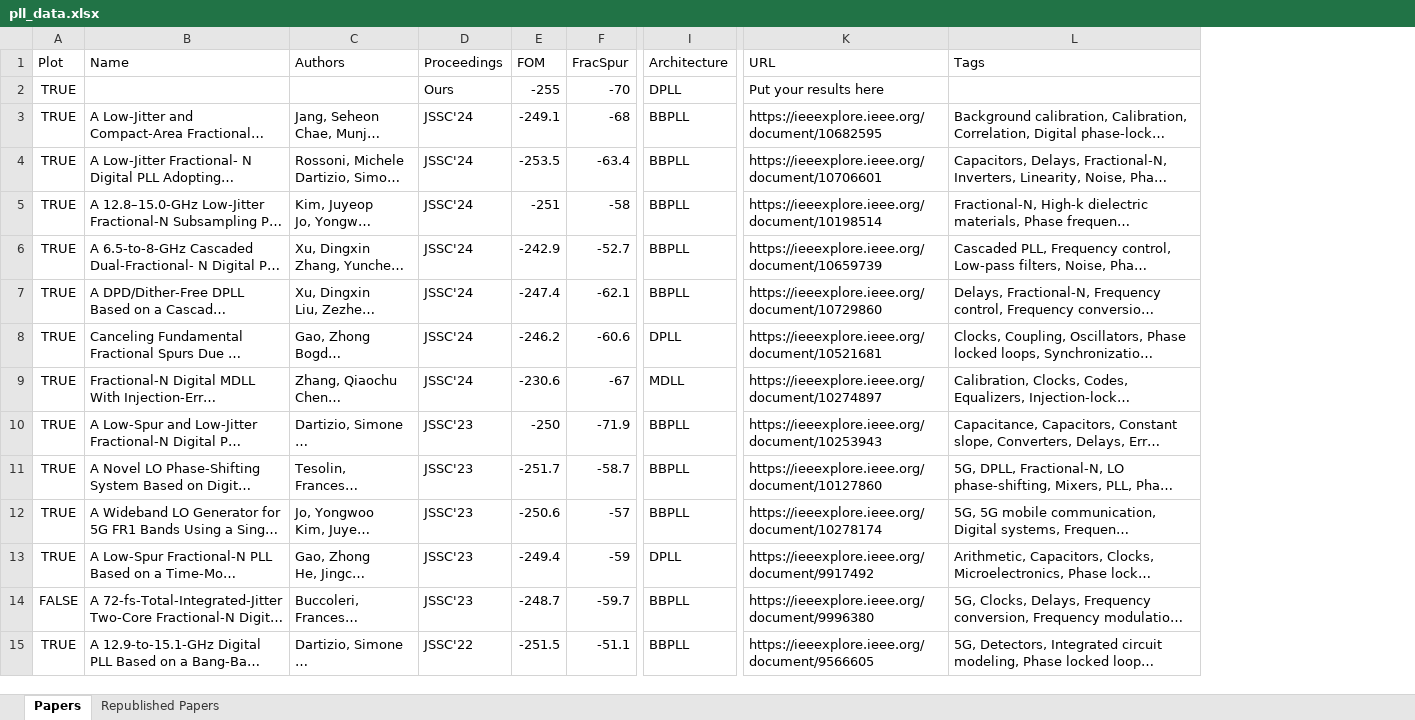
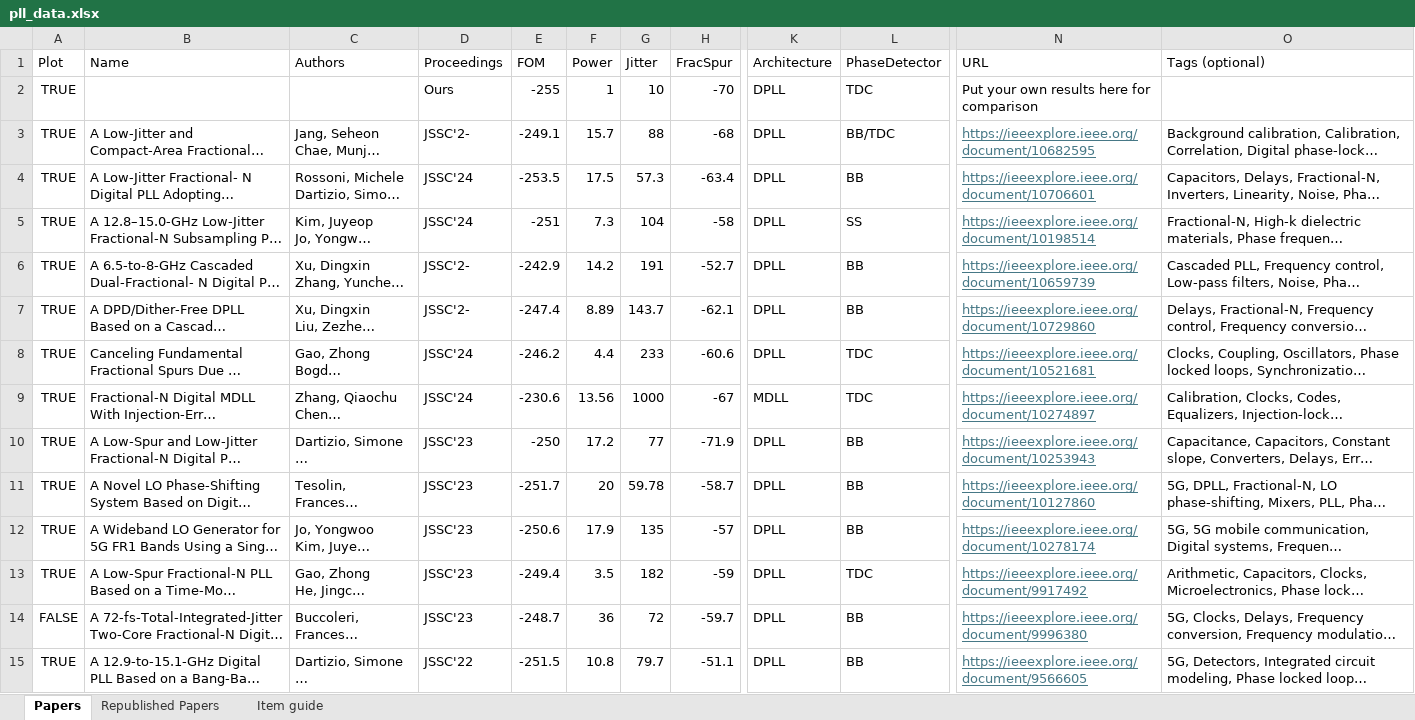
Before and after one commit to Parhamdada/PLL_survey, an Excel workbook: pll_data.xlsx, sheet Papers, drawn as a sheet; only a part is shown, gaps mark what is left out; long unchanged cells end in …; values as stored, in another font and other column widths than the file's, no borders; addresses are those after the commit; the diff covers the shown part only; the diff names each change by its address in the sheet, - before the commit and + after, or states it on an @@ line.

Commit message:
FEAT: plot color and shape changed

```diff
--- a/pll_data.xlsx (sheet Papers)
+++ b/pll_data.xlsx (sheet Papers)
+sheet tab: Item guide
+column F (Power), rows 2-15: 1 | 15.7 | 17.5 | 7.3 | 14.2 | 8.89 | 4.4 | 13.56 | 17.2 | 20 | 17.9 | 3.5 | 36 | 10.8
+column G (Jitter), rows 2-15: 10 | 88 | 57.3 | 104 | 191 | 143.7 | 233 | 1000 | 77 | 59.78 | 135 | 182 | 72 | 79.7
+column L (PhaseDetector), rows 2-15: TDC | BB/TDC | BB | SS | BB | BB | TDC | TDC | BB | BB | BB | TDC | BB | BB
-O1: Tags
+O1: Tags (optional)
-N2 (URL): Put your results here
+N2 (URL): Put your own results here for comparison
-D3 (Proceedings): JSSC'24
+D3 (Proceedings): JSSC'2-
-K3:K7 (Architecture): BBPLL
+K3:K7 (Architecture): DPLL
@@ N3:N15 underline: off → on, text colour: black → #467886 @@
-D6:D7 (Proceedings): JSSC'24
+D6:D7 (Proceedings): JSSC'2-
-K10:K12 (Architecture): BBPLL
+K10:K12 (Architecture): DPLL
-K14:K15 (Architecture): BBPLL
+K14:K15 (Architecture): DPLL
```
Also changed, not shown: 1 removed row, 7 edited cells and cell formats elsewhere in this sheet, sheet Republished Papers, 1 other file.
